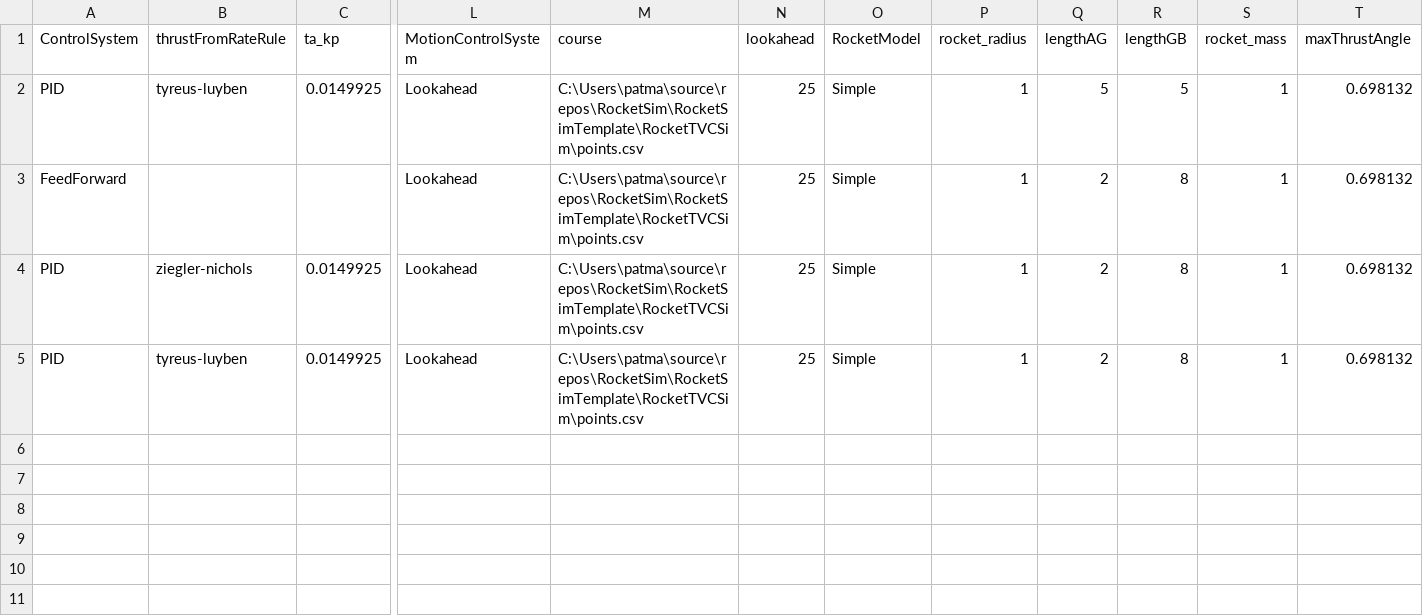
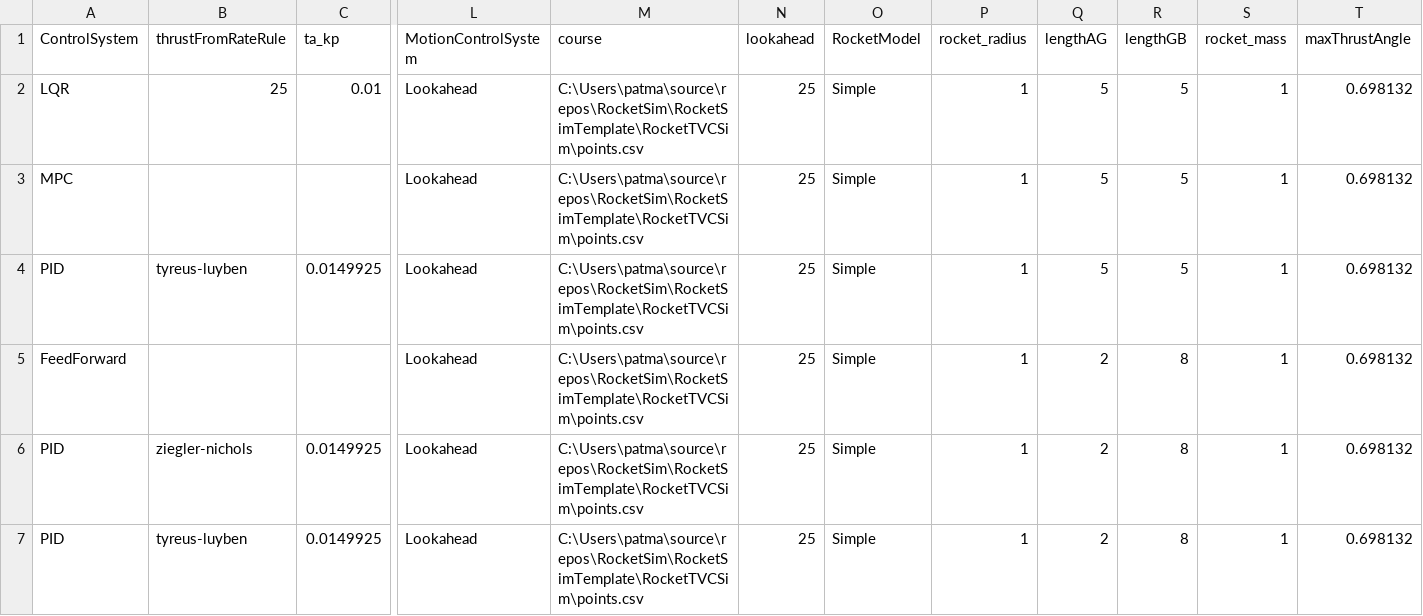
Before and after one commit to patmagauran/RocketSim, a CSV file: RocketTVCSim/Runs.csv, drawn as a sheet; only a part is shown, gaps mark what is left out; rows hold the shown columns only; the diff names each change by its address in the sheet, - before the commit and + after, or states it on an @@ line.

Commit message:
Implemented LQR and MPC. Neither work correctly due to stability of the physical system.

```diff
--- a/RocketTVCSim/Runs.csv
+++ b/RocketTVCSim/Runs.csv
+row 2: LQR | 25 | 0.01 | Lookahead | C:\Users\patma\source\repos\RocketSim\RocketSimTemplate\RocketTVCSim\points.csv | 25 | Simple | 1 | 5 | 5 | 1 | 0.698132
+row 3: MPC |  |  | Lookahead | C:\Users\patma\source\repos\RocketSim\RocketSimTemplate\RocketTVCSim\points.csv | 25 | Simple | 1 | 5 | 5 | 1 | 0.698132
```
Also changed, not shown: 14 other files.
